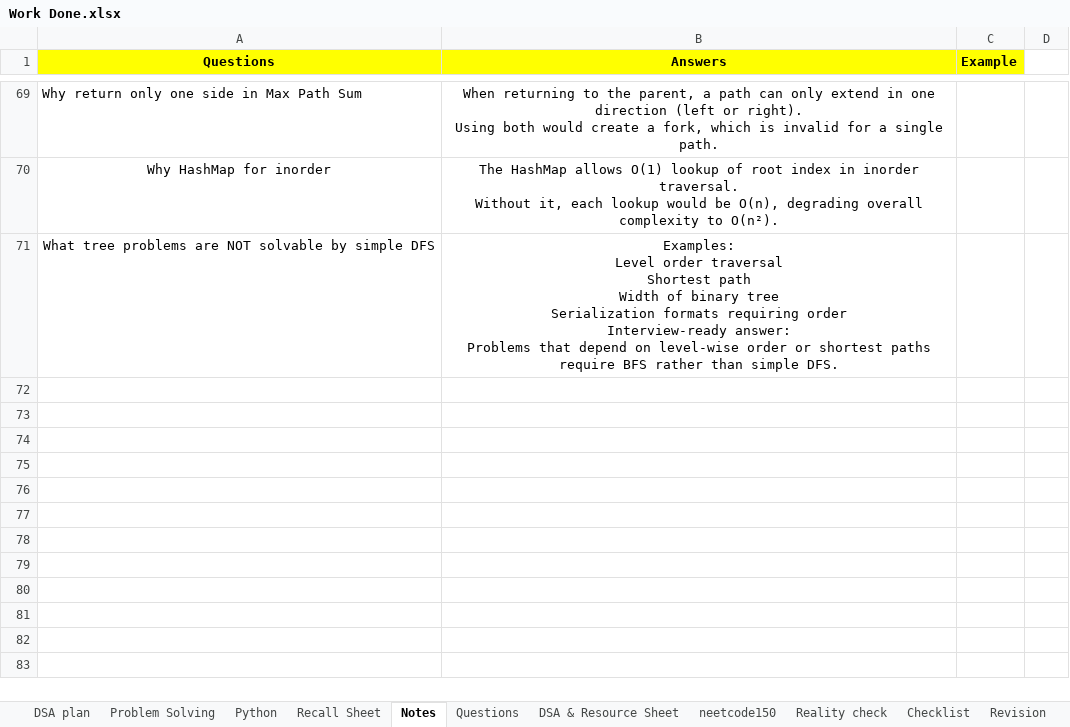
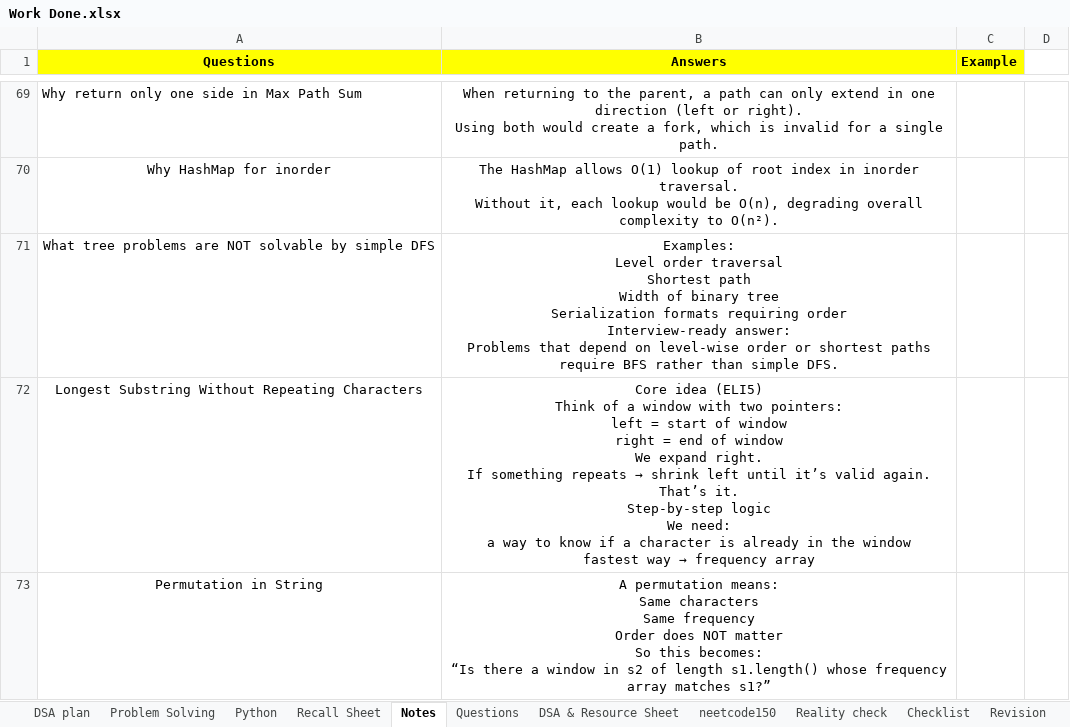
Before and after one commit to swarajp8020/DSA-Java-Practice, an Excel workbook: JavaPrograms/Work Done.xlsx, sheet Notes, drawn as a sheet; only a part is shown, gaps mark what is left out; values as stored, in another font and other column widths than the file's, no borders; ↵ is a line break in a cell; the diff names each change by its address in the sheet, - before the commit and + after, or states it on an @@ line.

Commit message:
15-12-25 updated

```diff
--- a/JavaPrograms/Work Done.xlsx (sheet Notes)
+++ b/JavaPrograms/Work Done.xlsx (sheet Notes)
+row 72: Longest Substring Without Repeating Characters | Core idea (ELI5) ↵ Think of a window with two pointers: ↵ left = start of window ↵ right = end of window ↵ We expand right. ↵ If something repeats → shrink left until it’s valid again. ↵ That’s it. ↵ Step-by-step logic ↵ We need: ↵ a way to know if a character is already in the window ↵ fastest way → frequency array
+row 73: Permutation in String | A permutation means: ↵ Same characters ↵ Same frequency ↵ Order does NOT matter ↵ So this becomes: ↵ “Is there a window in s2 of length s1.length() whose frequency array matches s1?”
```
